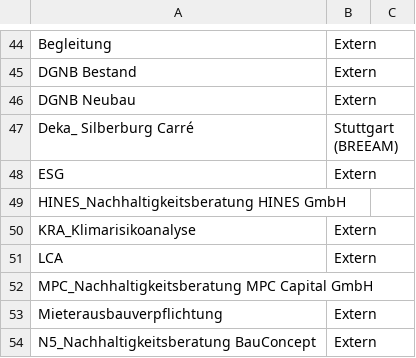
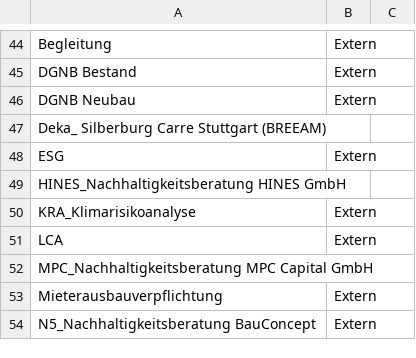
Before and after one commit to MaxKI05/Controlling-Tool, a CSV file: mapping.csv, drawn as a sheet; only a part is shown, gaps mark what is left out; removed rows and columns are numbered as before the commit, all else as after; the diff names each change by its address in the sheet, - before the commit and + after, or states it on an @@ line.

Commit message:
Update mapping.csv

```diff
--- a/mapping.csv
+++ b/mapping.csv
-row 47: Deka_ Silberburg Carré | Stuttgart (BREEAM)
+row 47: Deka_ Silberburg Carre Stuttgart (BREEAM)
```
